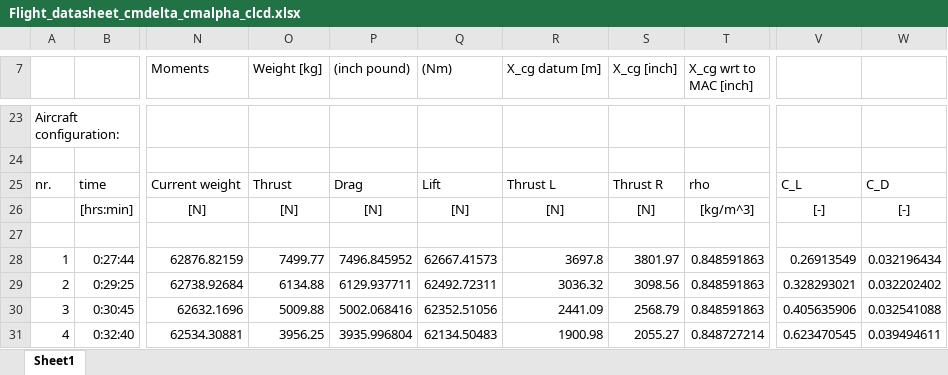
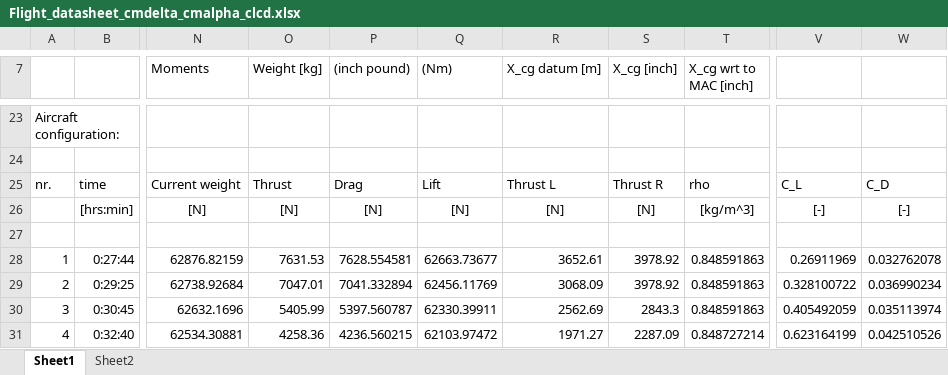
Before and after one commit to Patpat98/SVV_FD_B23, an Excel workbook: Flight_datasheet_cmdelta_cmalpha_clcd.xlsx, sheet Sheet1, drawn as a sheet; only a part is shown, gaps mark what is left out; values as stored, in another font and other column widths than the file's, no borders; charts and pictures and conditional formats not drawn; the diff covers the shown part only; the diff names each change by its address in the sheet, - before the commit and + after, or states it on an @@ line.

```diff
--- a/Flight_datasheet_cmdelta_cmalpha_clcd.xlsx (sheet Sheet1)
+++ b/Flight_datasheet_cmdelta_cmalpha_clcd.xlsx (sheet Sheet1)
+sheet tab: Sheet2
-O28 (Weight [kg]): 7499.77
+O28 (Weight [kg]): 7631.53
-P28 ((inch pound)): 7496.845952
+P28 ((inch pound)): 7628.554581
-Q28 ((Nm)): 62667.41573
+Q28 ((Nm)): 62663.73677
-R28 (X_cg datum [m]): 3697.8
+R28 (X_cg datum [m]): 3652.61
-S28 (X_cg [inch]): 3801.97
+S28 (X_cg [inch]): 3978.92
-V28: 0.26913549
+V28: 0.26911969
-W28: 0.032196434
+W28: 0.032762078
-O29 (Weight [kg]): 6134.88
+O29 (Weight [kg]): 7047.01
-P29 ((inch pound)): 6129.937711
+P29 ((inch pound)): 7041.332894
-Q29 ((Nm)): 62492.72311
+Q29 ((Nm)): 62456.11769
-R29 (X_cg datum [m]): 3036.32
+R29 (X_cg datum [m]): 3068.09
-S29 (X_cg [inch]): 3098.56
+S29 (X_cg [inch]): 3978.92
-V29: 0.328293021
+V29: 0.328100722
-W29: 0.032202402
+W29: 0.036990234
-O30 (Weight [kg]): 5009.88
+O30 (Weight [kg]): 5405.99
-P30 ((inch pound)): 5002.068416
+P30 ((inch pound)): 5397.560787
-Q30 ((Nm)): 62352.51056
+Q30 ((Nm)): 62330.39911
-R30 (X_cg datum [m]): 2441.09
+R30 (X_cg datum [m]): 2562.69
-S30 (X_cg [inch]): 2568.79
+S30 (X_cg [inch]): 2843.3
-V30: 0.405635906
+V30: 0.405492059
-W30: 0.032541088
+W30: 0.035113974
-O31 (Weight [kg]): 3956.25
+O31 (Weight [kg]): 4258.36
-P31 ((inch pound)): 3935.996804
+P31 ((inch pound)): 4236.560215
-Q31 ((Nm)): 62134.50483
+Q31 ((Nm)): 62103.97472
-R31 (X_cg datum [m]): 1900.98
+R31 (X_cg datum [m]): 1971.27
-S31 (X_cg [inch]): 2055.27
+S31 (X_cg [inch]): 2287.09
-V31: 0.623470545
+V31: 0.623164199
-W31: 0.039494611
+W31: 0.042510526
```
Also changed, not shown: 14 edited cells elsewhere in this sheet, charts or pictures.
